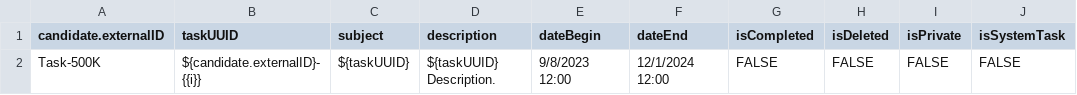
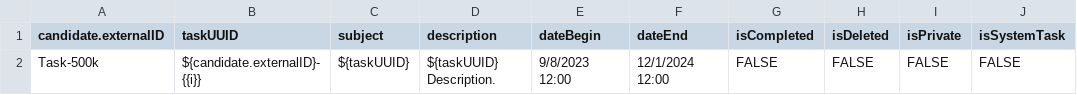
Before and after one commit to bullhorn/dataloader-faker, a CSV file: templates/500k/Task_500k.csv (was templates/500K/Task_500k.csv), drawn as a sheet; only a part is shown; the diff names each change by its address in the sheet, - before the commit and + after, or states it on an @@ line.

```diff
--- a/templates/500K/Task_500k.csv
+++ b/templates/500k/Task_500k.csv
-A2 (candidate.externalID): Task-500K
+A2 (candidate.externalID): Task-500k
```
Also changed, not shown: templates/Candidate-JobSubmission.csv, templates/Candidate-Task.csv, 13 other files.
